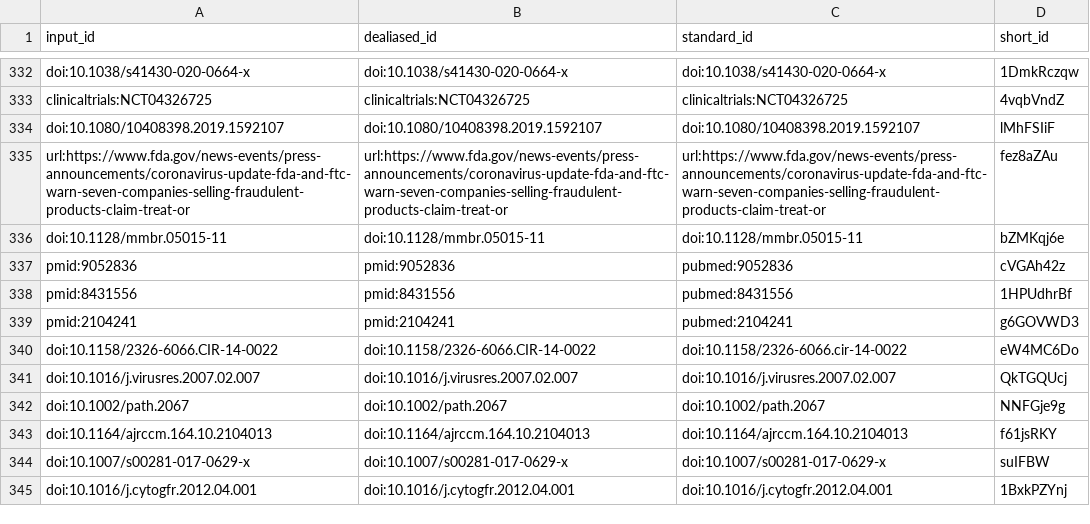
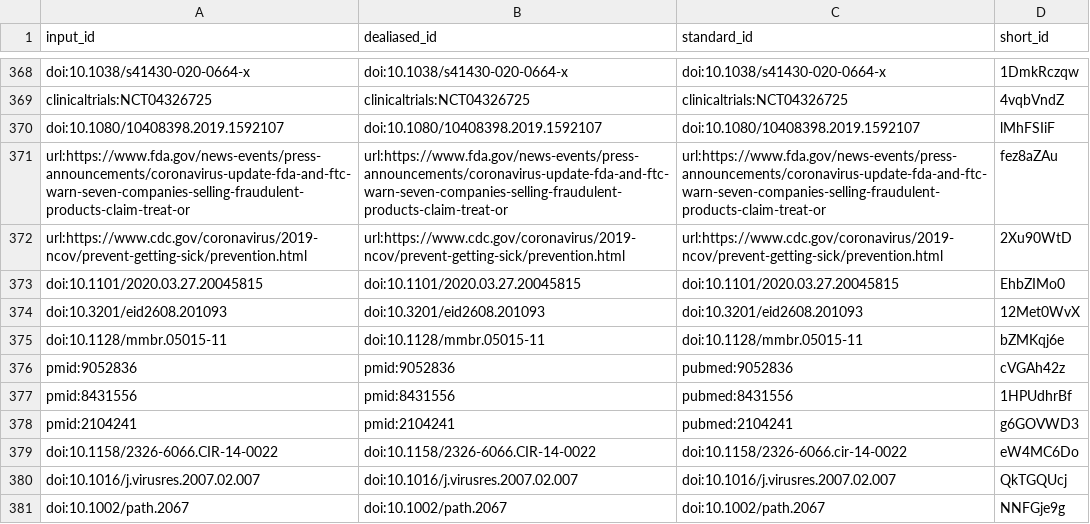
Before and after one commit to greenelab/covid19-review, a TSV file: citations.tsv, drawn as a sheet; only a part is shown, gaps mark what is left out; the shorter side is filled out with more unchanged rows; the diff covers the shown part only.

Commit message:
Merge pull request #426 from RLordan/patch-8 [ci skip]
This build is based on
https://github.com/greenelab/covid19-review/commit/a55e0515056198d4393604966cb04608bf8d4c4d.

This commit was created by the following CI build and job:
https://github.com/greenelab/covid19-review/commit/a55e0515056198d4393604966cb04608bf8d4c4d/checks
https://github.com/greenelab/covid19-review/runs/163271621

```diff
--- a/citations.tsv
+++ b/citations.tsv
@@ -335,2 +371,5 @@ doi:10.1080/10408398.2019.1592107	doi:10.1080/10408398.2019.1592107	doi:10.1080/
 url:https://www.fda.gov/news-events/press-announcements/coronavirus-update-fda-and-ftc-warn-seven-companies-selling-fraudulent-products-claim-treat-or	url:https://www.fda.gov/news-events/press-announcements/coronavirus-update-fda-and-ftc-warn-seven-companies-selling-fraudulent-products-claim-treat-or	url:https://www.fda.gov/news-events/press-announcements/coronavirus-update-fda-and-ftc-warn-seven-companies-selling-fraudulent-products-claim-treat-or	fez8aZAu
+url:https://www.cdc.gov/coronavirus/2019-ncov/prevent-getting-sick/prevention.html	url:https://www.cdc.gov/coronavirus/2019-ncov/prevent-getting-sick/prevention.html	url:https://www.cdc.gov/coronavirus/2019-ncov/prevent-getting-sick/prevention.html	2Xu90WtD
+doi:10.1101/2020.03.27.20045815	doi:10.1101/2020.03.27.20045815	doi:10.1101/2020.03.27.20045815	EhbZIMo0
+doi:10.3201/eid2608.201093	doi:10.3201/eid2608.201093	doi:10.3201/eid2608.201093	12Met0WvX
 doi:10.1128/mmbr.05015-11	doi:10.1128/mmbr.05015-11	doi:10.1128/mmbr.05015-11	bZMKqj6e
```
Also changed, not shown: 36 added rows elsewhere in this file, 10 other files.
